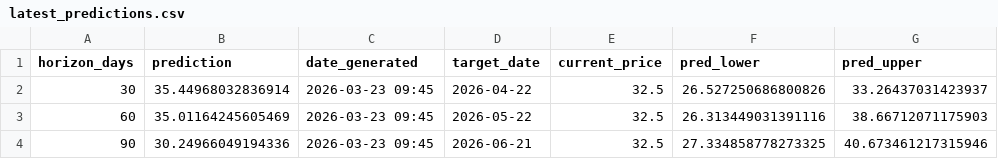
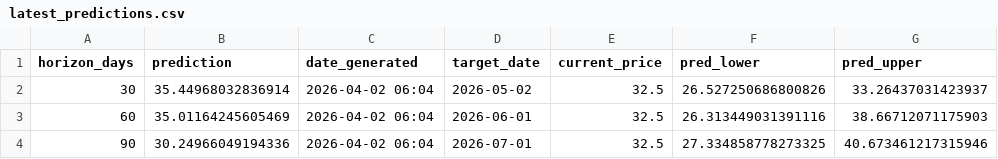
Before and after one commit to susarlar/orangepricecalculatorquantic, a CSV file: data/processed/latest_predictions.csv, drawn as a sheet.

```diff
--- a/data/processed/latest_predictions.csv
+++ b/data/processed/latest_predictions.csv
@@ -1,4 +1,4 @@
 horizon_days,prediction,date_generated,target_date,current_price,pred_lower,pred_upper
-30,35.44968032836914,2026-03-23 09:45,2026-04-22,32.5,26.527250686800826,33.26437031423937
-60,35.01164245605469,2026-03-23 09:45,2026-05-22,32.5,26.313449031391116,38.66712071175903
-90,30.24966049194336,2026-03-23 09:45,2026-06-21,32.5,27.334858778273325,40.673461217315946
+30,35.44968032836914,2026-04-02 06:04,2026-05-02,32.5,26.527250686800826,33.26437031423937
+60,35.01164245605469,2026-04-02 06:04,2026-06-01,32.5,26.313449031391116,38.66712071175903
+90,30.24966049194336,2026-04-02 06:04,2026-07-01,32.5,27.334858778273325,40.673461217315946
```
Also changed, not shown: data/raw/demand_features.csv, data/raw/fx_rates.csv, 4 other files.
